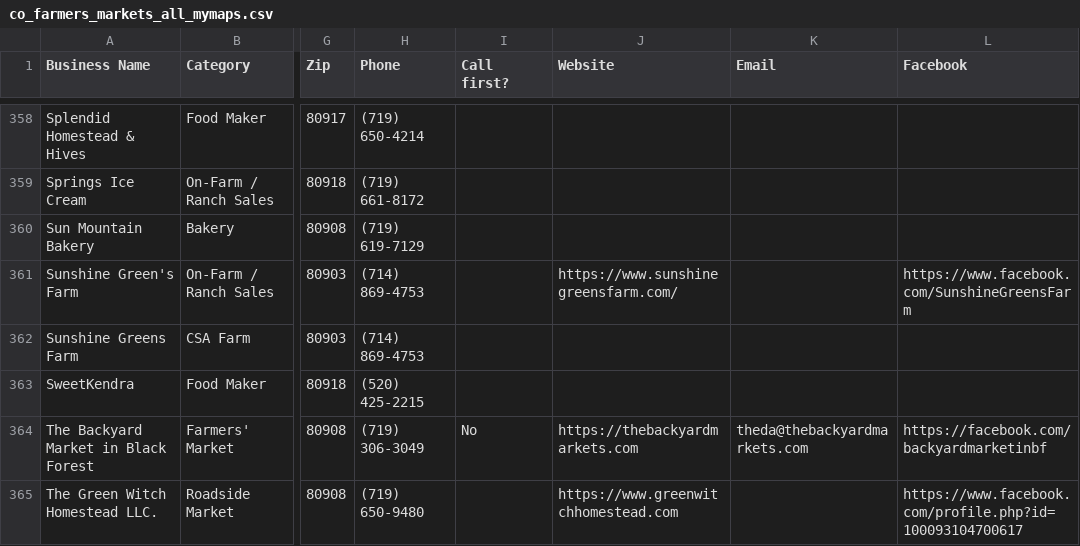
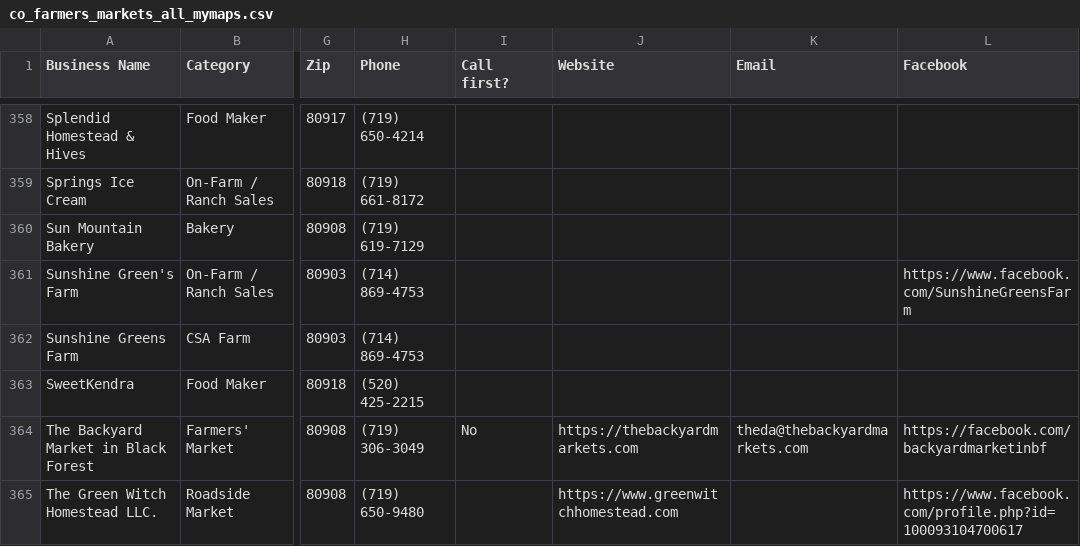
Before and after one commit to dbrown-code/colorado-farm-trail, a CSV file: data-compiled/phase2/co_farmers_markets_all_mymaps.csv, drawn as a sheet; only a part is shown, gaps mark what is left out; the diff covers the shown part only; the diff names each change by its address in the sheet, - before the commit and + after, or states it on an @@ line.

```diff
--- a/data-compiled/phase2/co_farmers_markets_all_mymaps.csv
+++ b/data-compiled/phase2/co_farmers_markets_all_mymaps.csv
-J361 (Website): https://www.sunshinegreensfarm.com/
+J361 (Website): (empty)
```
Also changed, not shown: 85 edited cells elsewhere in this file, 6 other files.
